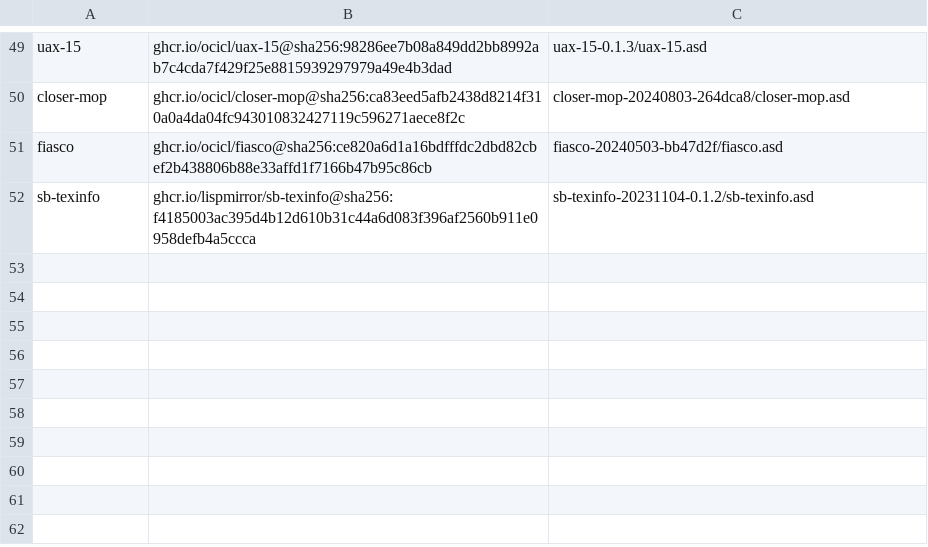
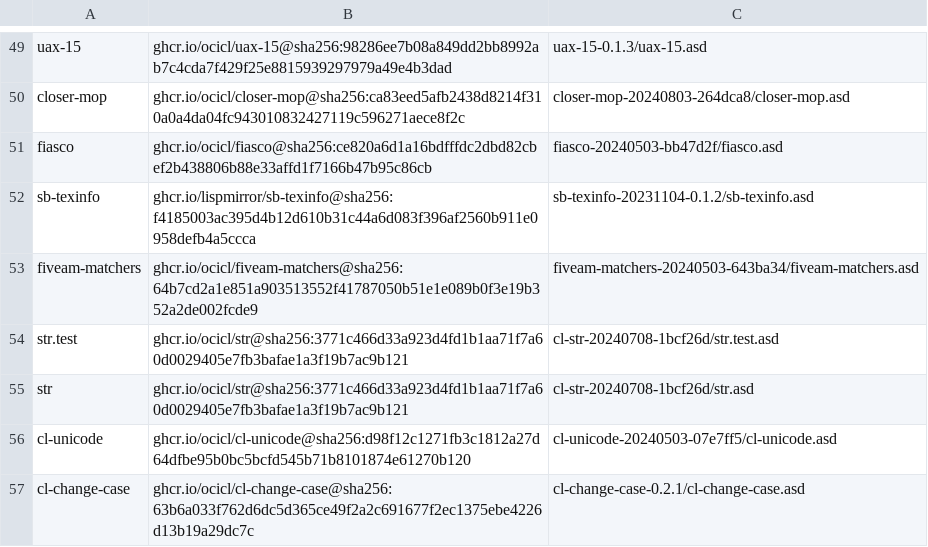
Before and after one commit to rudolfochrist/jasql, a CSV file: systems.csv, drawn as a sheet; only a part is shown, gaps mark what is left out.

Commit message:
Switch to fiveam for testing

```diff
--- a/systems.csv
+++ b/systems.csv
@@ -52 +52,6 @@ fiasco, ghcr.io/ocicl/fiasco@sha256:ce820a6d1a16bdfffdc2dbd82cbef2b438806b88e33a
 sb-texinfo, ghcr.io/lispmirror/sb-texinfo@sha256:f4185003ac395d4b12d610b31c44a6d083f396af2560b911e0958defb4a5ccca, sb-texinfo-20231104-0.1.2/sb-texinfo.asd
+fiveam-matchers, ghcr.io/ocicl/fiveam-matchers@sha256:64b7cd2a1e851a903513552f41787050b51e1e089b0f3e19b352a2de002fcde9, fiveam-matchers-20240503-643ba34/fiveam-matchers.asd
+str.test, ghcr.io/ocicl/str@sha256:3771c466d33a923d4fd1b1aa71f7a60d0029405e7fb3bafae1a3f19b7ac9b121, cl-str-20240708-1bcf26d/str.test.asd
+str, ghcr.io/ocicl/str@sha256:3771c466d33a923d4fd1b1aa71f7a60d0029405e7fb3bafae1a3f19b7ac9b121, cl-str-20240708-1bcf26d/str.asd
+cl-unicode, ghcr.io/ocicl/cl-unicode@sha256:d98f12c1271fb3c1812a27d64dfbe95b0bc5bcfd545b71b8101874e61270b120, cl-unicode-20240503-07e7ff5/cl-unicode.asd
+cl-change-case, ghcr.io/ocicl/cl-change-case@sha256:63b6a033f762d6dc5d365ce49f2a2c691677f2ec1375ebe4226d13b19a29dc7c, cl-change-case-0.2.1/cl-change-case.asd
```
Also changed, not shown: 2 other files.
